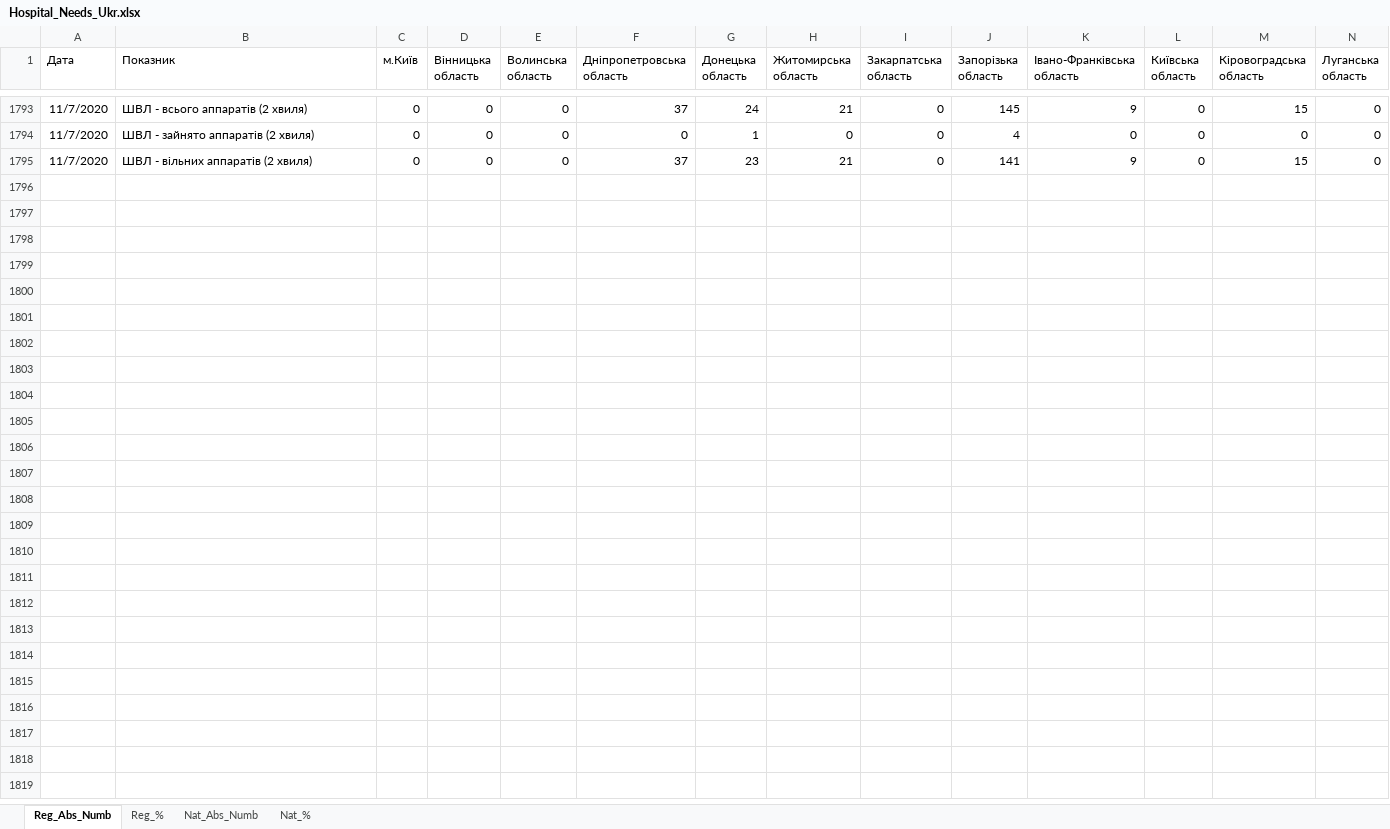
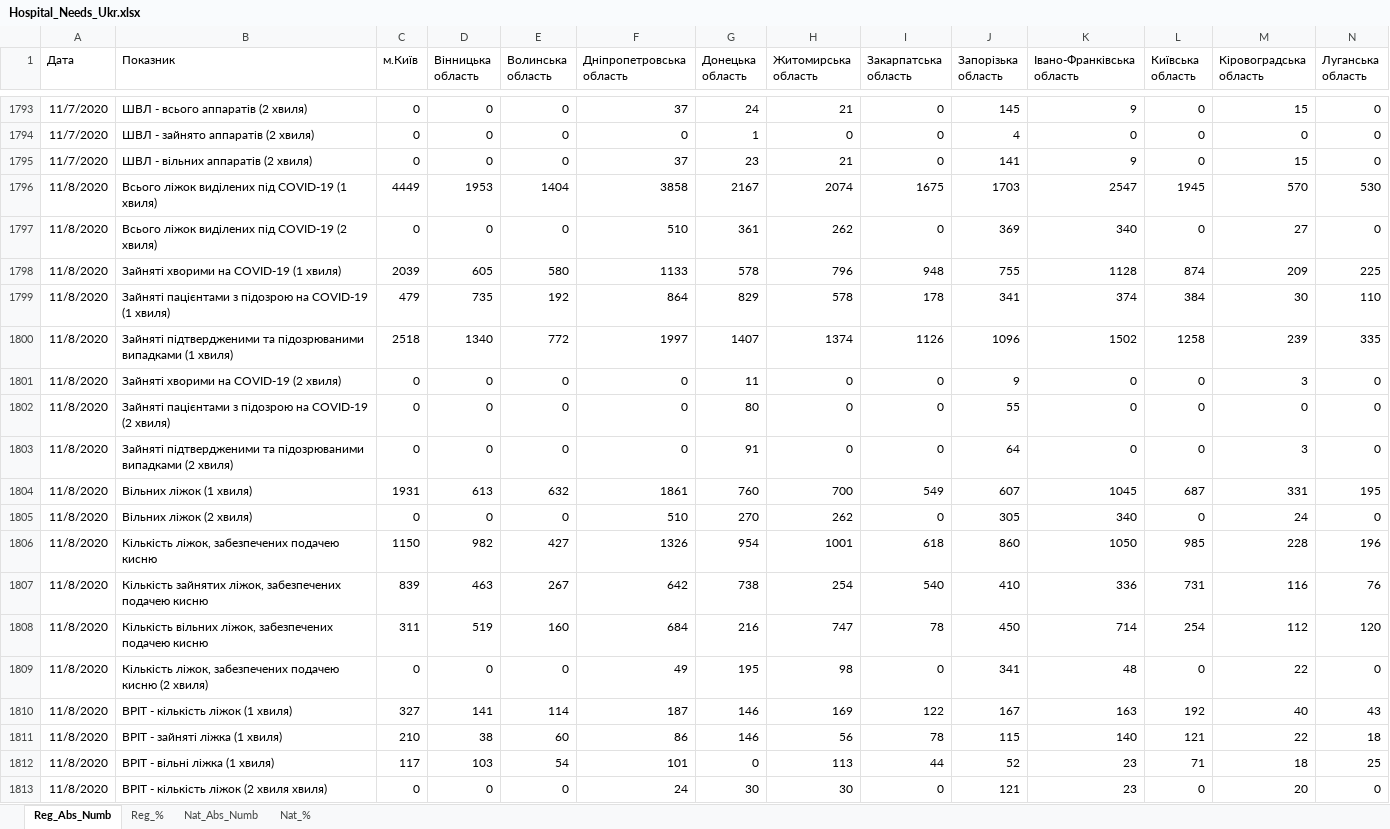
Before and after one commit to zavatskyiv/hosp_needs, an Excel workbook: Hospital_Needs_Ukr.xlsx, sheet Reg_Abs_Numb, drawn as a sheet; only a part is shown, gaps mark what is left out; values as stored, in another font and other column widths than the file's, no borders; table styles not drawn; rows hold the shown columns only; the diff covers the shown part only; the diff names each change by its address in the sheet, - before the commit and + after, or states it on an @@ line.

Commit message:
Add files via upload

```diff
--- a/Hospital_Needs_Ukr.xlsx (sheet Reg_Abs_Numb)
+++ b/Hospital_Needs_Ukr.xlsx (sheet Reg_Abs_Numb)
+row 1796: 11/8/2020 | Всього ліжок виділених під COVID-19 (1 хвиля) | 4449 | 1953 | 1404 | 3858 | 2167 | 2074 | 1675 | 1703 | 2547 | 1945 | 570 | 530
+row 1797: 11/8/2020 | Всього ліжок виділених під COVID-19 (2 хвиля) | 0 | 0 | 0 | 510 | 361 | 262 | 0 | 369 | 340 | 0 | 27 | 0
+row 1798: 11/8/2020 | Зайняті хворими на COVID-19 (1 хвиля) | 2039 | 605 | 580 | 1133 | 578 | 796 | 948 | 755 | 1128 | 874 | 209 | 225
+row 1799: 11/8/2020 | Зайняті пацієнтами з підозрою на COVID-19 (1 хвиля) | 479 | 735 | 192 | 864 | 829 | 578 | 178 | 341 | 374 | 384 | 30 | 110
+row 1800: 11/8/2020 | Зайняті підтвердженими та підозрюваними випадками (1 хвиля) | 2518 | 1340 | 772 | 1997 | 1407 | 1374 | 1126 | 1096 | 1502 | 1258 | 239 | 335
+row 1801: 11/8/2020 | Зайняті хворими на COVID-19 (2 хвиля) | 0 | 0 | 0 | 0 | 11 | 0 | 0 | 9 | 0 | 0 | 3 | 0
+row 1802: 11/8/2020 | Зайняті пацієнтами з підозрою на COVID-19 (2 хвиля) | 0 | 0 | 0 | 0 | 80 | 0 | 0 | 55 | 0 | 0 | 0 | 0
+row 1803: 11/8/2020 | Зайняті підтвердженими та підозрюваними випадками (2 хвиля) | 0 | 0 | 0 | 0 | 91 | 0 | 0 | 64 | 0 | 0 | 3 | 0
+row 1804: 11/8/2020 | Вільних ліжок (1 хвиля) | 1931 | 613 | 632 | 1861 | 760 | 700 | 549 | 607 | 1045 | 687 | 331 | 195
+row 1805: 11/8/2020 | Вільних ліжок (2 хвиля) | 0 | 0 | 0 | 510 | 270 | 262 | 0 | 305 | 340 | 0 | 24 | 0
+row 1806: 11/8/2020 | Кількість ліжок, забезпечених подачею кисню | 1150 | 982 | 427 | 1326 | 954 | 1001 | 618 | 860 | 1050 | 985 | 228 | 196
+row 1807: 11/8/2020 | Кількість зайнятих ліжок, забезпечених подачею кисню | 839 | 463 | 267 | 642 | 738 | 254 | 540 | 410 | 336 | 731 | 116 | 76
+row 1808: 11/8/2020 | Кількість вільних ліжок, забезпечених подачею кисню | 311 | 519 | 160 | 684 | 216 | 747 | 78 | 450 | 714 | 254 | 112 | 120
+row 1809: 11/8/2020 | Кількість ліжок, забезпечених подачею кисню (2 хвиля) | 0 | 0 | 0 | 49 | 195 | 98 | 0 | 341 | 48 | 0 | 22 | 0
+row 1810: 11/8/2020 | ВРІТ - кількість ліжок (1 хвиля) | 327 | 141 | 114 | 187 | 146 | 169 | 122 | 167 | 163 | 192 | 40 | 43
+row 1811: 11/8/2020 | ВРІТ - зайняті ліжка (1 хвиля) | 210 | 38 | 60 | 86 | 146 | 56 | 78 | 115 | 140 | 121 | 22 | 18
+row 1812: 11/8/2020 | ВРІТ - вільні ліжка (1 хвиля) | 117 | 103 | 54 | 101 | 0 | 113 | 44 | 52 | 23 | 71 | 18 | 25
+row 1813: 11/8/2020 | ВРІТ - кількість ліжок (2 хвиля хвиля) | 0 | 0 | 0 | 24 | 30 | 30 | 0 | 121 | 23 | 0 | 20 | 0
```
Also changed, not shown: 8 added rows elsewhere in this sheet, sheet Reg_%, sheet Nat_Abs_Numb, sheet Nat_%.
